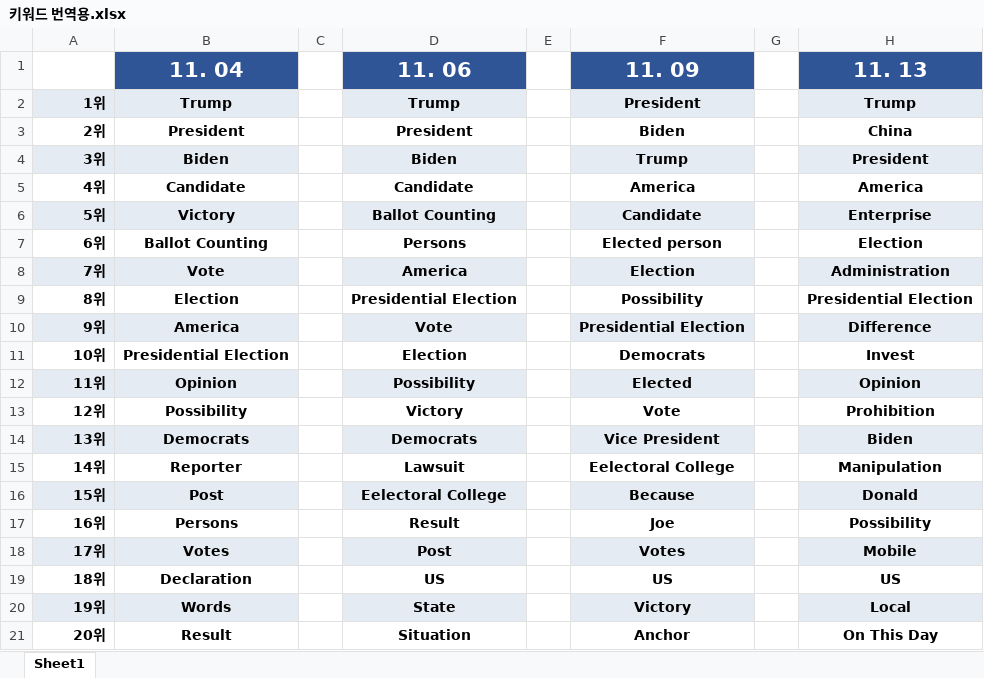
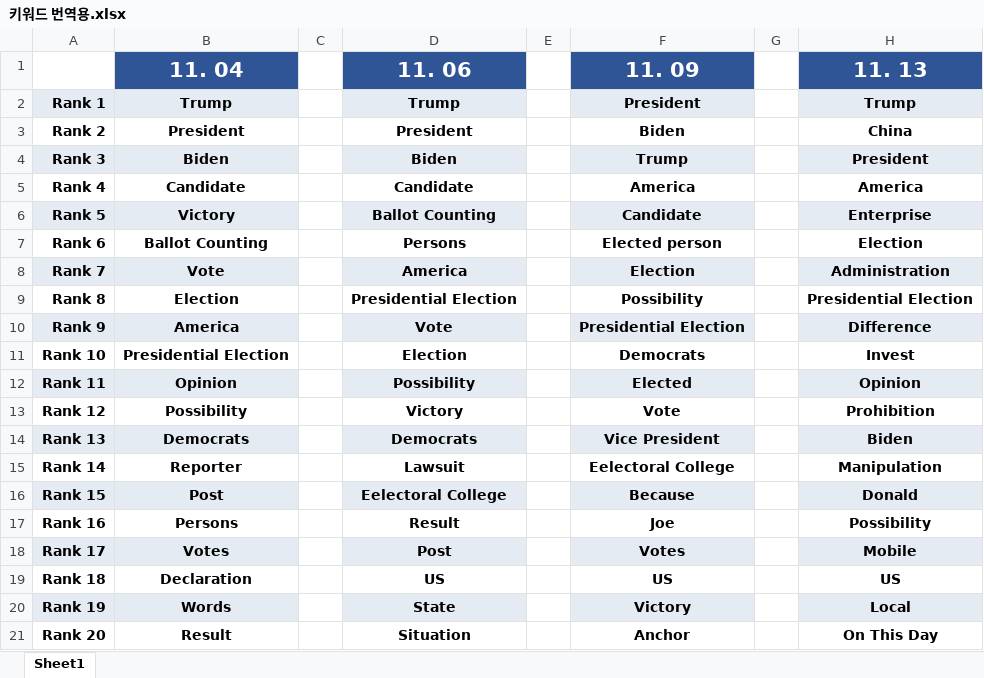
Before and after one commit to Ji-yong219/news-crawler-for-bipartite-graph, an Excel workbook: 키워드 번역용.xlsx, sheet Sheet1, drawn as a sheet; only a part is shown; values as stored, in another font and other column widths than the file's, no borders; charts and pictures not drawn; the diff covers the shown part only; the diff names each change by its address in the sheet, - before the commit and + after, or states it on an @@ line.

Commit message:
keyword excel

```diff
--- a/키워드 번역용.xlsx (sheet Sheet1)
+++ b/키워드 번역용.xlsx (sheet Sheet1)
-A2: 1위
+A2: Rank 1
-A3: 2위
+A3: Rank 2
-A4: 3위
+A4: Rank 3
-A5: 4위
+A5: Rank 4
-A6: 5위
+A6: Rank 5
-A7: 6위
+A7: Rank 6
-A8: 7위
+A8: Rank 7
-A9: 8위
+A9: Rank 8
-A10: 9위
+A10: Rank 9
-A11: 10위
+A11: Rank 10
-A12: 11위
+A12: Rank 11
-A13: 12위
+A13: Rank 12
-A14: 13위
+A14: Rank 13
-A15: 14위
+A15: Rank 14
-A16: 15위
+A16: Rank 15
-A17: 16위
+A17: Rank 16
-A18: 17위
+A18: Rank 17
-A19: 18위
+A19: Rank 18
-A20: 19위
+A20: Rank 19
-A21: 20위
+A21: Rank 20
```
Also changed, not shown: 13 edited cells elsewhere in this sheet, Peak 날짜 별 주요 단어 시각화.xlsm, 1 other file.
